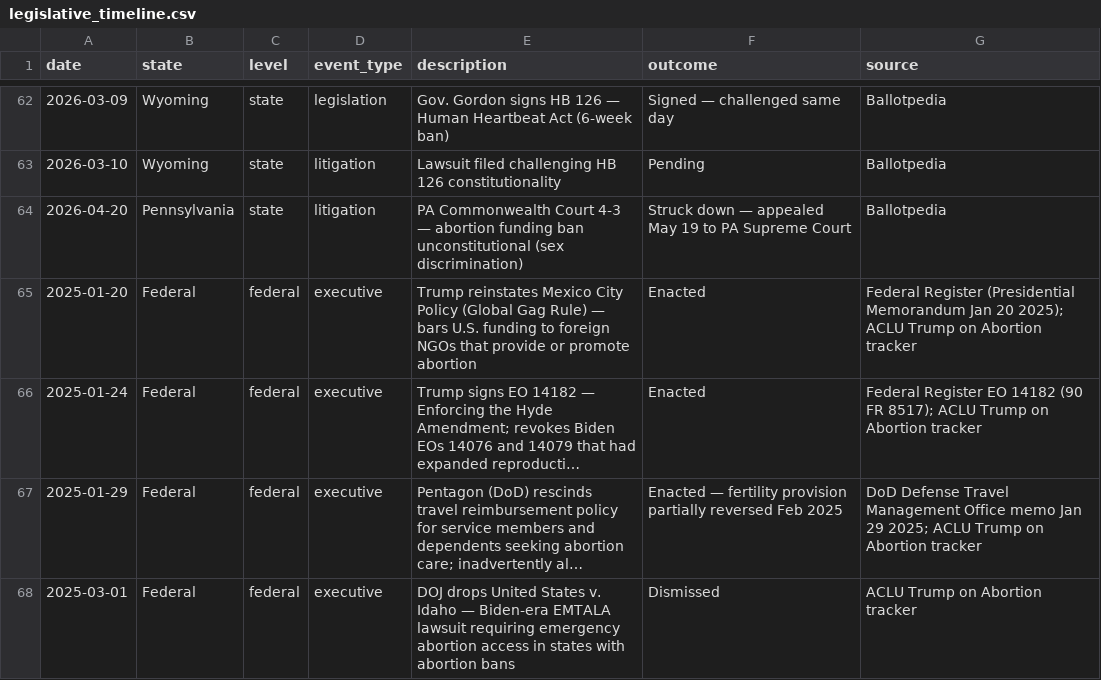
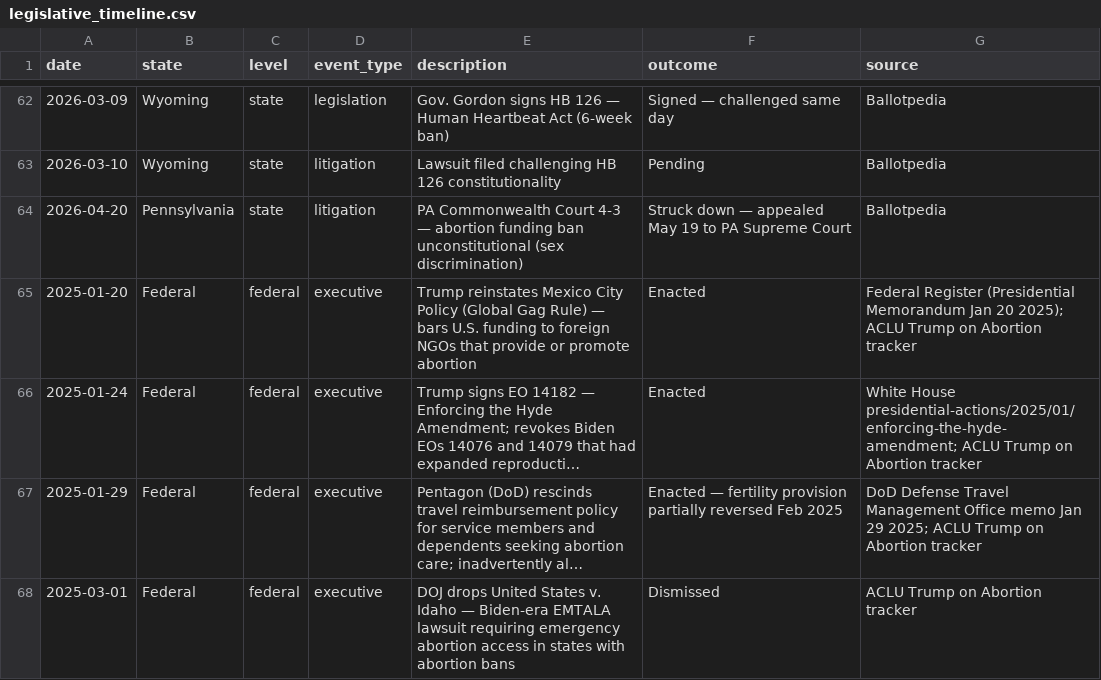
Before and after one commit to sandhyaranijha/news, a CSV file: legislative_timeline.csv, drawn as a sheet; only a part is shown, gaps mark what is left out; long unchanged cells end in …; the diff names each change by its address in the sheet, - before the commit and + after, or states it on an @@ line.

```diff
--- a/legislative_timeline.csv
+++ b/legislative_timeline.csv
-G66 (source): Federal Register EO 14182 (90 FR 8517); ACLU Trump…
+G66 (source): White House presidential-actions/2025/01/enforcing-the-hyde-amendment; ACLU Trump…
```
